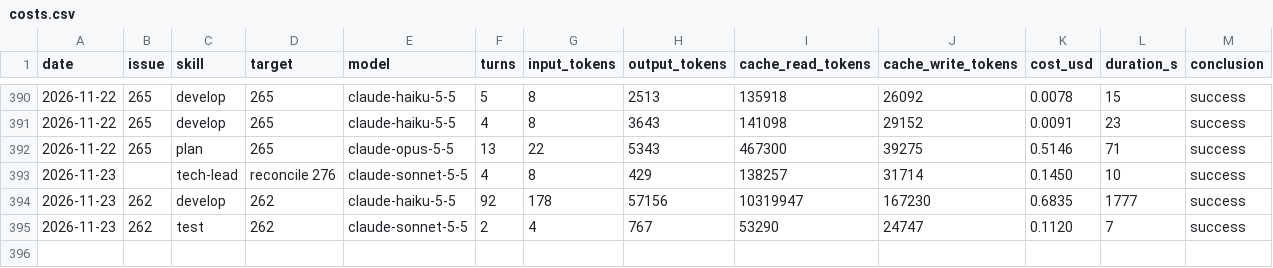
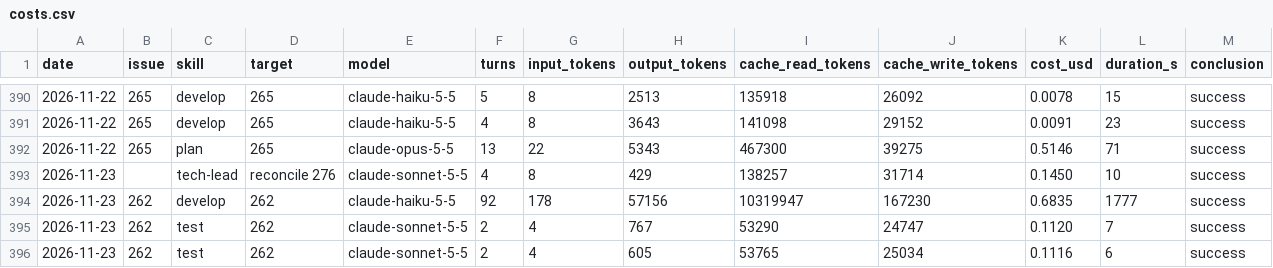
Before and after one commit to erikhayry/tusch, a CSV file: costs.csv, drawn as a sheet; only a part is shown, gaps mark what is left out; rows hold the shown columns only; the diff names each change by its address in the sheet, - before the commit and + after, or states it on an @@ line.

```diff
--- a/costs.csv
+++ b/costs.csv
+row 396: 2026-11-23 | 262 | test | 262 | claude-sonnet-5-5 | 2 | 4 | 605 | 53765 | 25034 | 0.1116 | 6 | success
```
